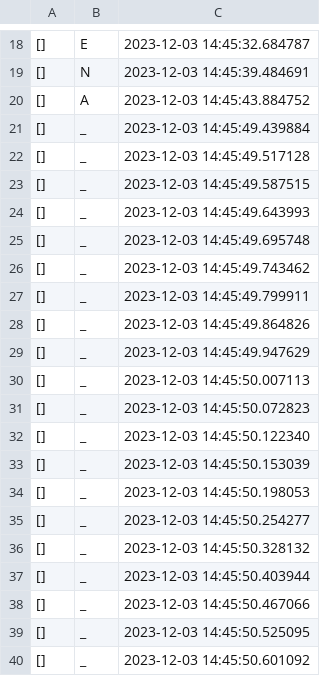
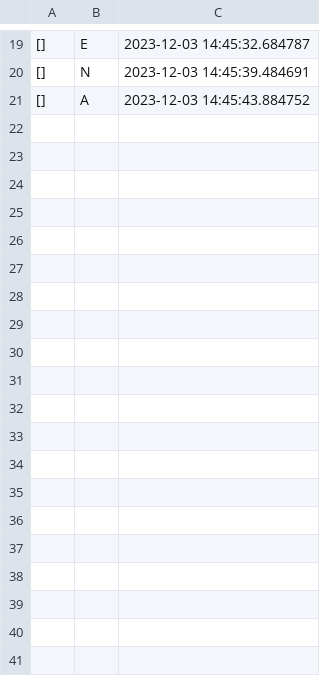
Before and after one commit to karahanyilmazer/NISE, a CSV file: csv_data/sender/tree/run_tree_3.csv, drawn as a sheet; only a part is shown, gaps mark what is left out; removed rows and columns are numbered as before the commit, all else as after; the diff covers the shown part only; the diff names each change by its address in the sheet, - before the commit and + after, or states it on an @@ line.

```diff
--- a/csv_data/sender/tree/run_tree_3.csv
+++ b/csv_data/sender/tree/run_tree_3.csv
-row 21: [] | _ | 2023-12-03 14:45:49.439884
-row 22: [] | _ | 2023-12-03 14:45:49.517128
-row 23: [] | _ | 2023-12-03 14:45:49.587515
-row 24: [] | _ | 2023-12-03 14:45:49.643993
-row 25: [] | _ | 2023-12-03 14:45:49.695748
-row 26: [] | _ | 2023-12-03 14:45:49.743462
-row 27: [] | _ | 2023-12-03 14:45:49.799911
-row 28: [] | _ | 2023-12-03 14:45:49.864826
-row 29: [] | _ | 2023-12-03 14:45:49.947629
-row 30: [] | _ | 2023-12-03 14:45:50.007113
-row 31: [] | _ | 2023-12-03 14:45:50.072823
-row 32: [] | _ | 2023-12-03 14:45:50.122340
-row 33: [] | _ | 2023-12-03 14:45:50.153039
-row 34: [] | _ | 2023-12-03 14:45:50.198053
-row 35: [] | _ | 2023-12-03 14:45:50.254277
-row 36: [] | _ | 2023-12-03 14:45:50.328132
-row 37: [] | _ | 2023-12-03 14:45:50.403944
-row 38: [] | _ | 2023-12-03 14:45:50.467066
-row 39: [] | _ | 2023-12-03 14:45:50.525095
-row 40: [] | _ | 2023-12-03 14:45:50.601092
```
Also changed, not shown: 1 added row and 30 removed rows elsewhere in this file, csv_data/sender/dominant/keyboard_dominant_1.csv, csv_data/sender/tree/run_tree_1.csv, 24 other files.
